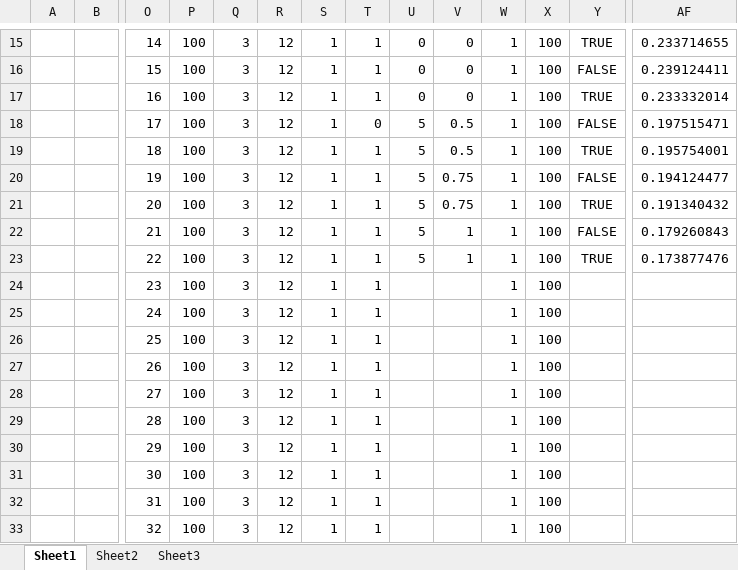
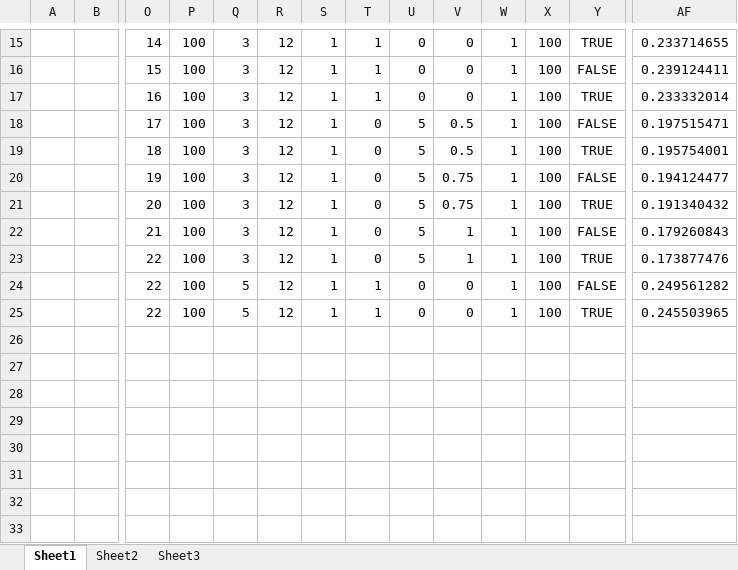
Before and after one commit to nnccuong-tmabd/middle-intern-tma, an Excel workbook: parameters_model.xlsx, sheet Sheet1, drawn as a sheet; only a part is shown, gaps mark what is left out; values as stored, in another font and other column widths than the file's, no borders; rows hold the shown columns only; the diff names each change by its address in the sheet, - before the commit and + after, or states it on an @@ line.

```diff
--- a/parameters_model.xlsx (sheet Sheet1)
+++ b/parameters_model.xlsx (sheet Sheet1)
-T19:T23: 1
+T19:T23: 0
-O24: 23
+O24: 22
-Q24:Q25: 3
+Q24:Q25: 5
-U24:U25: (empty)
+U24:U25: 0
-V24:V25: (empty)
+V24:V25: 0
-Y24: (empty)
+Y24: FALSE
-AF24: (empty)
+AF24: 0.249561282
-O25: 24
+O25: 22
-Y25: (empty)
+Y25: TRUE
-AF25: (empty)
+AF25: 0.245503965
-row 26:  |  | 25 | 100 | 3 | 12 | 1 | 1 |  |  | 1 | 100
-row 27:  |  | 26 | 100 | 3 | 12 | 1 | 1 |  |  | 1 | 100
-row 28:  |  | 27 | 100 | 3 | 12 | 1 | 1 |  |  | 1 | 100
-row 29:  |  | 28 | 100 | 3 | 12 | 1 | 1 |  |  | 1 | 100
-row 30:  |  | 29 | 100 | 3 | 12 | 1 | 1 |  |  | 1 | 100
-row 31:  |  | 30 | 100 | 3 | 12 | 1 | 1 |  |  | 1 | 100
-row 32:  |  | 31 | 100 | 3 | 12 | 1 | 1 |  |  | 1 | 100
-row 33:  |  | 32 | 100 | 3 | 12 | 1 | 1 |  |  | 1 | 100
```
Also changed, not shown: 8 other files.
